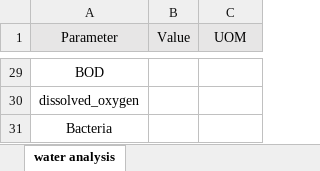
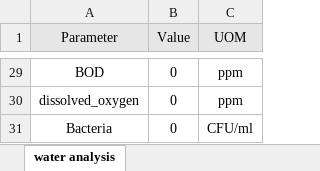
Before and after one commit to omerwolf/Final-Project-Maven, an Excel workbook: src/main/resources/water_analysis_format.xlsx, sheet water analysis, drawn as a sheet; only a part is shown, gaps mark what is left out; values as stored, in another font and other column widths than the file's, no borders; the diff covers the shown part only; the diff names each change by its address in the sheet, - before the commit and + after, or states it on an @@ line.

Commit message:
Model can now run without entering soil analysis/water analysis. Model can now run without errors when adding pre soil tables. Updated the database.

```diff
--- a/src/main/resources/water_analysis_format.xlsx (sheet water analysis)
+++ b/src/main/resources/water_analysis_format.xlsx (sheet water analysis)
-B29:B31 (Value): (empty)
+B29:B31 (Value): 0
-C29:C30 (UOM): (empty)
+C29:C30 (UOM): ppm
-C31 (UOM): (empty)
+C31 (UOM): CFU/ml
```
Also changed, not shown: 53 edited cells elsewhere in this sheet, src/main/resources/soil_analysis_format.xlsx, target/classes/soil_analysis_format.xlsx, 31 other files.
